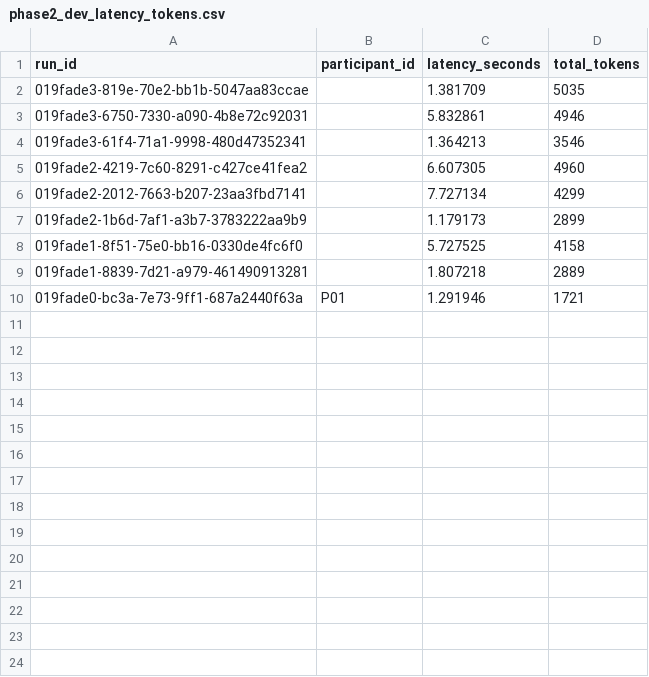
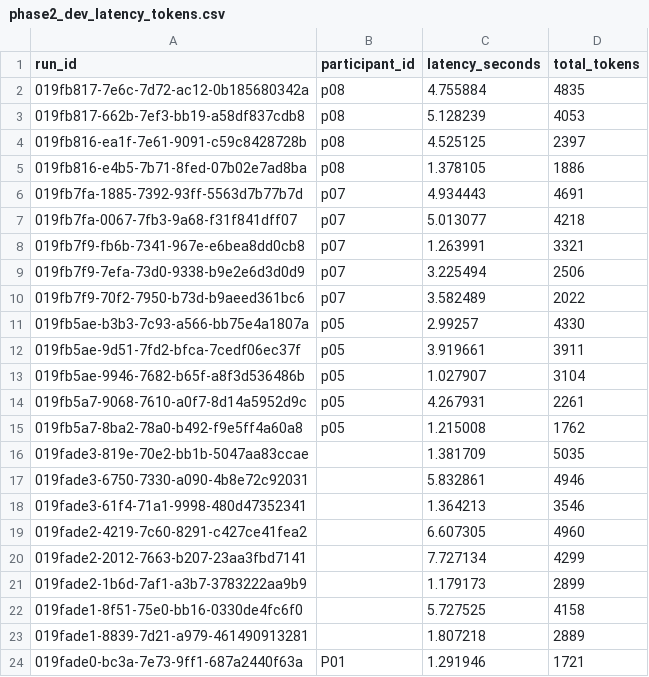
Before and after one commit to peppermintchoco/HopeBot-3.0, a CSV file: phase2_dev_latency_tokens.csv, drawn as a sheet; the diff names each change by its address in the sheet, - before the commit and + after, or states it on an @@ line.

```diff
--- a/phase2_dev_latency_tokens.csv
+++ b/phase2_dev_latency_tokens.csv
+row 2: 019fb817-7e6c-7d72-ac12-0b185680342a | p08 | 4.755884 | 4835
+row 3: 019fb817-662b-7ef3-bb19-a58df837cdb8 | p08 | 5.128239 | 4053
+row 4: 019fb816-ea1f-7e61-9091-c59c8428728b | p08 | 4.525125 | 2397
+row 5: 019fb816-e4b5-7b71-8fed-07b02e7ad8ba | p08 | 1.378105 | 1886
+row 6: 019fb7fa-1885-7392-93ff-5563d7b77b7d | p07 | 4.934443 | 4691
+row 7: 019fb7fa-0067-7fb3-9a68-f31f841dff07 | p07 | 5.013077 | 4218
+row 8: 019fb7f9-fb6b-7341-967e-e6bea8dd0cb8 | p07 | 1.263991 | 3321
+row 9: 019fb7f9-7efa-73d0-9338-b9e2e6d3d0d9 | p07 | 3.225494 | 2506
+row 10: 019fb7f9-70f2-7950-b73d-b9aeed361bc6 | p07 | 3.582489 | 2022
+row 11: 019fb5ae-b3b3-7c93-a566-bb75e4a1807a | p05 | 2.99257 | 4330
+row 12: 019fb5ae-9d51-7fd2-bfca-7cedf06ec37f | p05 | 3.919661 | 3911
+row 13: 019fb5ae-9946-7682-b65f-a8f3d536486b | p05 | 1.027907 | 3104
+row 14: 019fb5a7-9068-7610-a0f7-8d14a5952d9c | p05 | 4.267931 | 2261
+row 15: 019fb5a7-8ba2-78a0-b492-f9e5ff4a60a8 | p05 | 1.215008 | 1762
```
Also changed, not shown: 2 other files.
